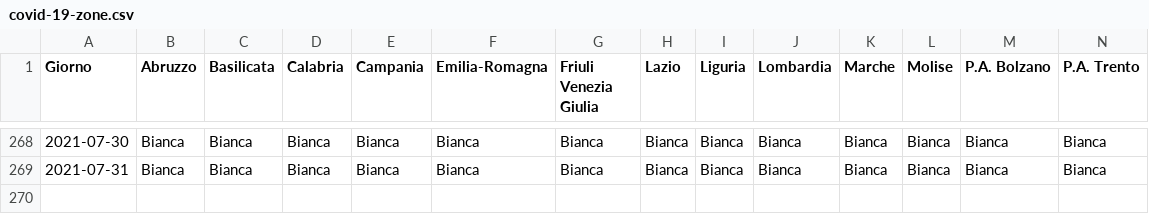
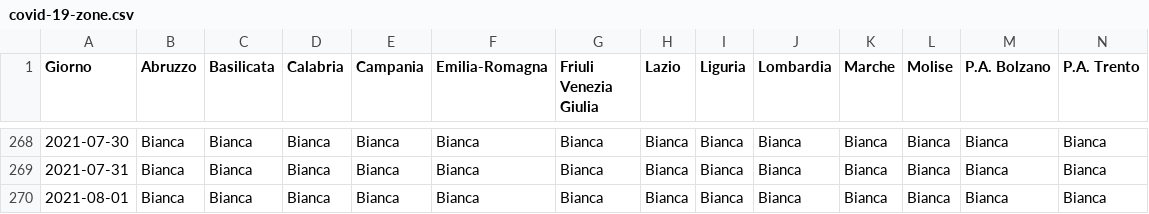
Before and after one commit to tsiotas/covid-19-zone, a CSV file: covid-19-zone.csv, drawn as a sheet; only a part is shown, gaps mark what is left out; rows hold the shown columns only; the diff names each change by its address in the sheet, - before the commit and + after, or states it on an @@ line.

```diff
--- a/covid-19-zone.csv
+++ b/covid-19-zone.csv
+row 270: 2021-08-01 | Bianca | Bianca | Bianca | Bianca | Bianca | Bianca | Bianca | Bianca | Bianca | Bianca | Bianca | Bianca | Bianca
```
Also changed, not shown: 2 other files.
